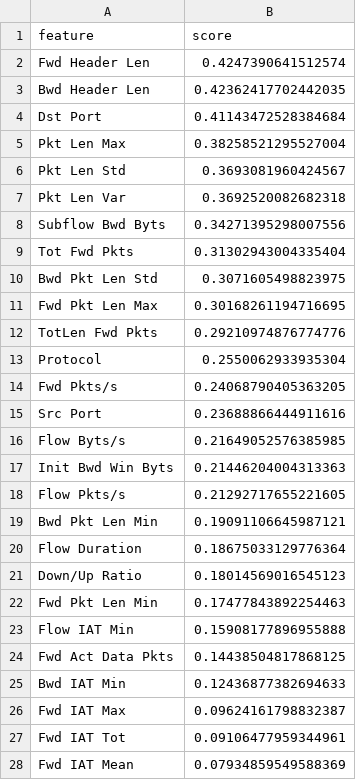
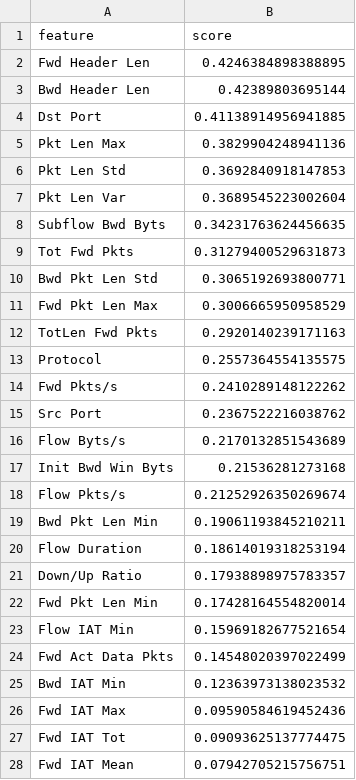
Before and after one commit to andrew45110/network-intrusion-detection, a CSV file: output/feature_selection_scores.csv, drawn as a sheet; only a part is shown; the diff covers the shown part only.

```diff
--- a/output/feature_selection_scores.csv
+++ b/output/feature_selection_scores.csv
@@ -1,28 +1,28 @@
 feature,score
-Fwd Header Len,0.4247390641512574
-Bwd Header Len,0.42362417702442035
-Dst Port,0.41143472528384684
-Pkt Len Max,0.38258521295527004
-Pkt Len Std,0.3693081960424567
-Pkt Len Var,0.3692520082682318
-Subflow Bwd Byts,0.34271395298007556
-Tot Fwd Pkts,0.31302943004335404
-Bwd Pkt Len Std,0.3071605498823975
-Fwd Pkt Len Max,0.30168261194716695
-TotLen Fwd Pkts,0.29210974876774776
-Protocol,0.2550062933935304
-Fwd Pkts/s,0.24068790405363205
-Src Port,0.23688866444911616
-Flow Byts/s,0.21649052576385985
-Init Bwd Win Byts,0.21446204004313363
-Flow Pkts/s,0.21292717655221605
-Bwd Pkt Len Min,0.19091106645987121
-Flow Duration,0.18675033129776364
-Down/Up Ratio,0.18014569016545123
-Fwd Pkt Len Min,0.17477843892254463
-Flow IAT Min,0.15908177896955888
-Fwd Act Data Pkts,0.14438504817868125
-Bwd IAT Min,0.12436877382694633
-Fwd IAT Max,0.09624161798832387
-Fwd IAT Tot,0.09106477959344961
-Fwd IAT Mean,0.07934859549588369
+Fwd Header Len,0.4246384898388895
+Bwd Header Len,0.42389803695144
+Dst Port,0.41138914956941885
+Pkt Len Max,0.3829904248941136
+Pkt Len Std,0.3692840918147853
+Pkt Len Var,0.3689545223002604
+Subflow Bwd Byts,0.34231763624456635
+Tot Fwd Pkts,0.31279400529631873
+Bwd Pkt Len Std,0.3065192693800771
+Fwd Pkt Len Max,0.3006665950958529
+TotLen Fwd Pkts,0.2920140239171163
+Protocol,0.2557364554135575
+Fwd Pkts/s,0.2410289148122262
+Src Port,0.2367522216038762
+Flow Byts/s,0.2170132851543689
+Init Bwd Win Byts,0.21536281273168
+Flow Pkts/s,0.21252926350269674
+Bwd Pkt Len Min,0.19061193845210211
+Flow Duration,0.18614019318253194
+Down/Up Ratio,0.17938898975783357
+Fwd Pkt Len Min,0.17428164554820014
+Flow IAT Min,0.15969182677521654
+Fwd Act Data Pkts,0.14548020397022499
+Bwd IAT Min,0.12363973138023532
+Fwd IAT Max,0.09590584619452436
+Fwd IAT Tot,0.09093625137774475
+Fwd IAT Mean,0.07942705215756751
```
Also changed, not shown: 2 added rows, 2 removed rows and 10 edited cells elsewhere in this file, output/feature_importance.csv, 21 other files.
